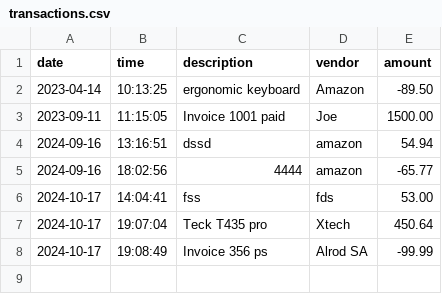
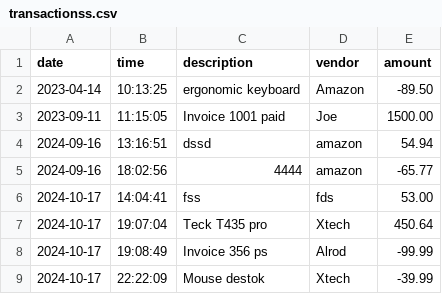
Before and after one commit to DeibCR/ledger-accounting, a CSV file: ledger-accounting/src/main/resources/transactionss.csv (was ledger-accounting/src/main/resources/transactions.csv), drawn as a sheet.

```diff
--- a/ledger-accounting/src/main/resources/transactions.csv
+++ b/ledger-accounting/src/main/resources/transactionss.csv
@@ -7,2 +7,3 @@ date|time|description|vendor|amount
 2024-10-17|19:07:04|Teck T435 pro|Xtech|450.64
-2024-10-17|19:08:49|Invoice 356 ps|Alrod SA|-99.99
+2024-10-17|19:08:49|Invoice 356 ps|Alrod|-99.99
+2024-10-17|22:22:09|Mouse destok|Xtech|-39.99
```
Also changed, not shown: ledger-accounting/src/main/resources/transacciones.csv, 4 other files.
